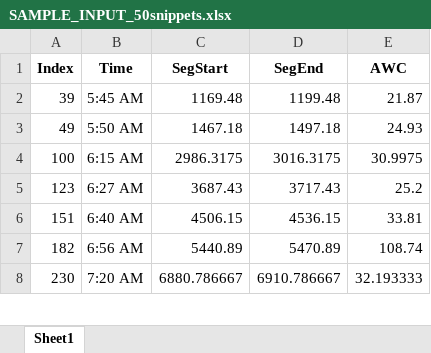
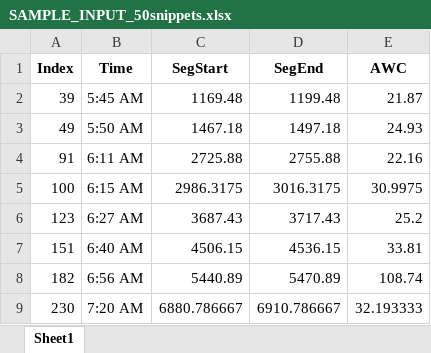
Before and after one commit to LDPlab/50-snippets-random, an Excel workbook: output/SAMPLE_INPUT_50snippets.xlsx, sheet Sheet1, drawn as a sheet; only a part is shown; values as stored, in another font and other column widths than the file's, no borders; the diff covers the shown part only; the diff names each change by its address in the sheet, - before the commit and + after, or states it on an @@ line.

```diff
--- a/output/SAMPLE_INPUT_50snippets.xlsx (sheet Sheet1)
+++ b/output/SAMPLE_INPUT_50snippets.xlsx (sheet Sheet1)
+row 4: 91 | 6:11 AM | 2725.88 | 2755.88 | 22.16
```
Also changed, not shown: 19 added rows and 20 removed rows elsewhere in this sheet, output/SAMPLE_INPUT_50snippets_random.xlsx, output/sample.its_50snippets.xlsx, 11 other files.
